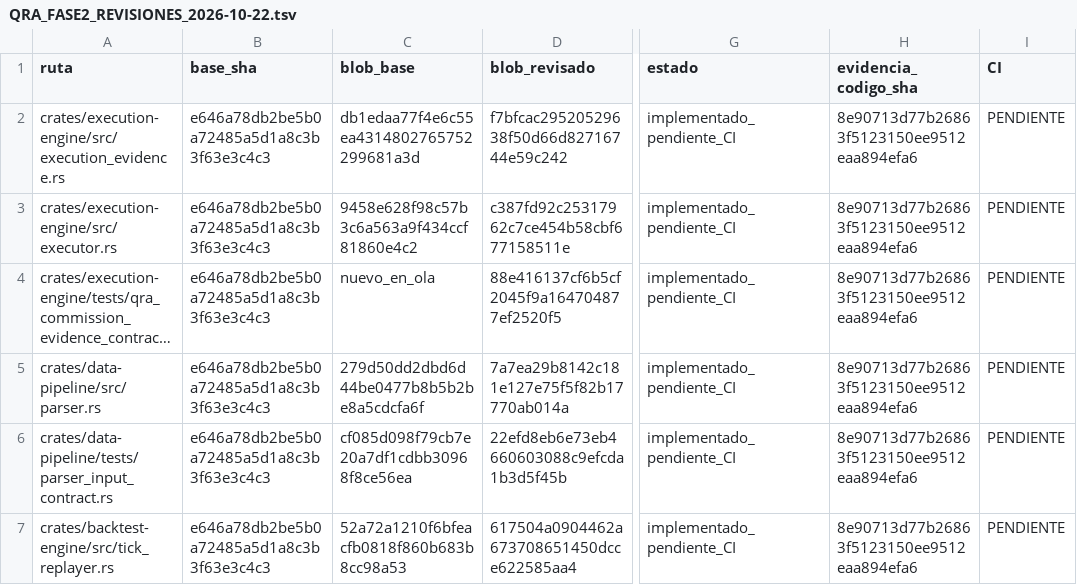
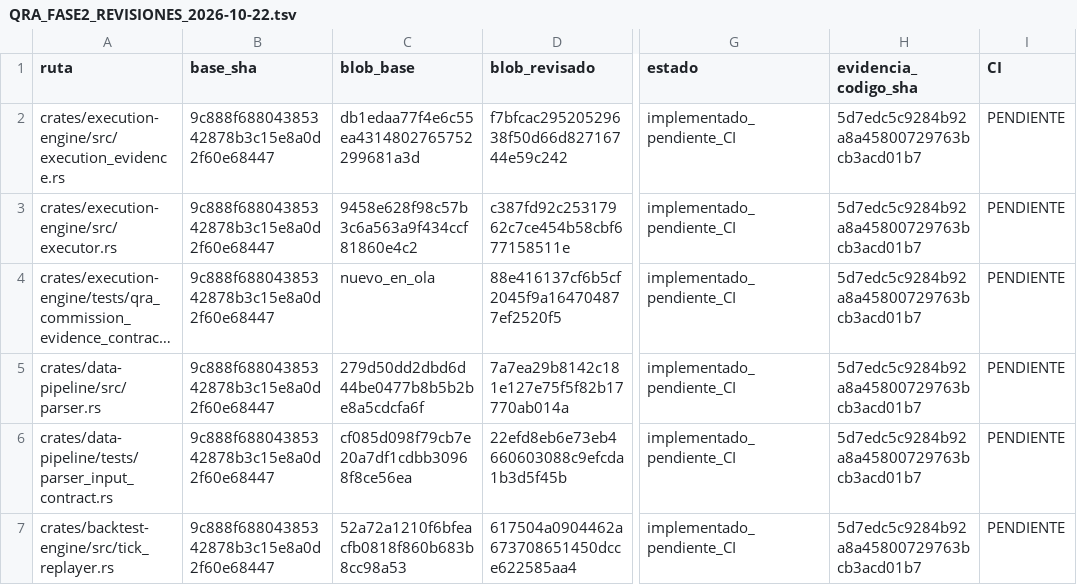
Before and after one commit to Jhona-la/Trader-Gemini, a TSV file: docs/audit/QRA_FASE2_REVISIONES_2026-10-22.tsv, drawn as a sheet; only a part is shown, gaps mark what is left out; long unchanged cells end in …; the diff covers the shown part only; the diff names each change by its address in the sheet, - before the commit and + after, or states it on an @@ line.

```diff
--- a/docs/audit/QRA_FASE2_REVISIONES_2026-10-22.tsv
+++ b/docs/audit/QRA_FASE2_REVISIONES_2026-10-22.tsv
-B2:B7 (base_sha): e646a78db2be5b0a72485a5d1a8c3b3f63e3c4c3
+B2:B7 (base_sha): 9c888f68804385342878b3c15e8a0d2f60e68447
-H2:H7 (evidencia_codigo_sha): 8e90713d77b26863f5123150ee9512eaa894efa6
+H2:H7 (evidencia_codigo_sha): 5d7edc5c9284b92a8a45800729763bcb3acd01b7
```
Also changed, not shown: 2 added rows and 11 edited cells elsewhere in this file, 4 other files.
